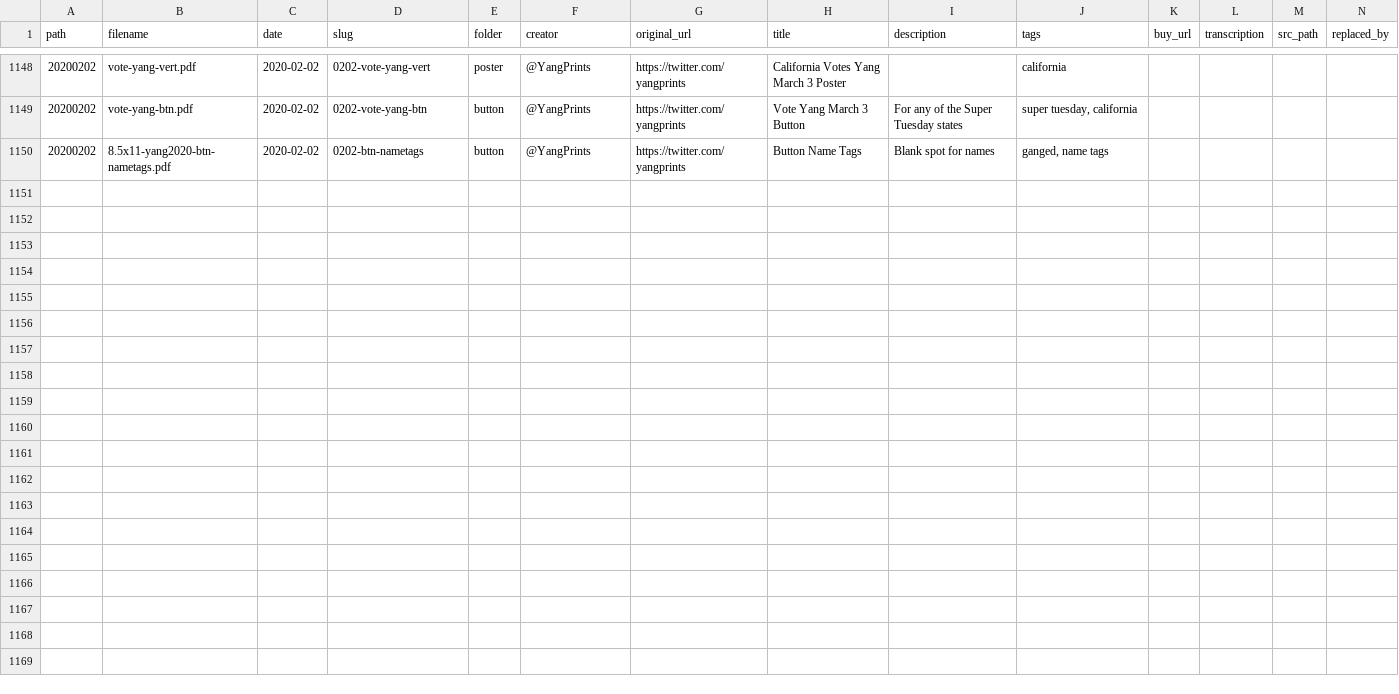
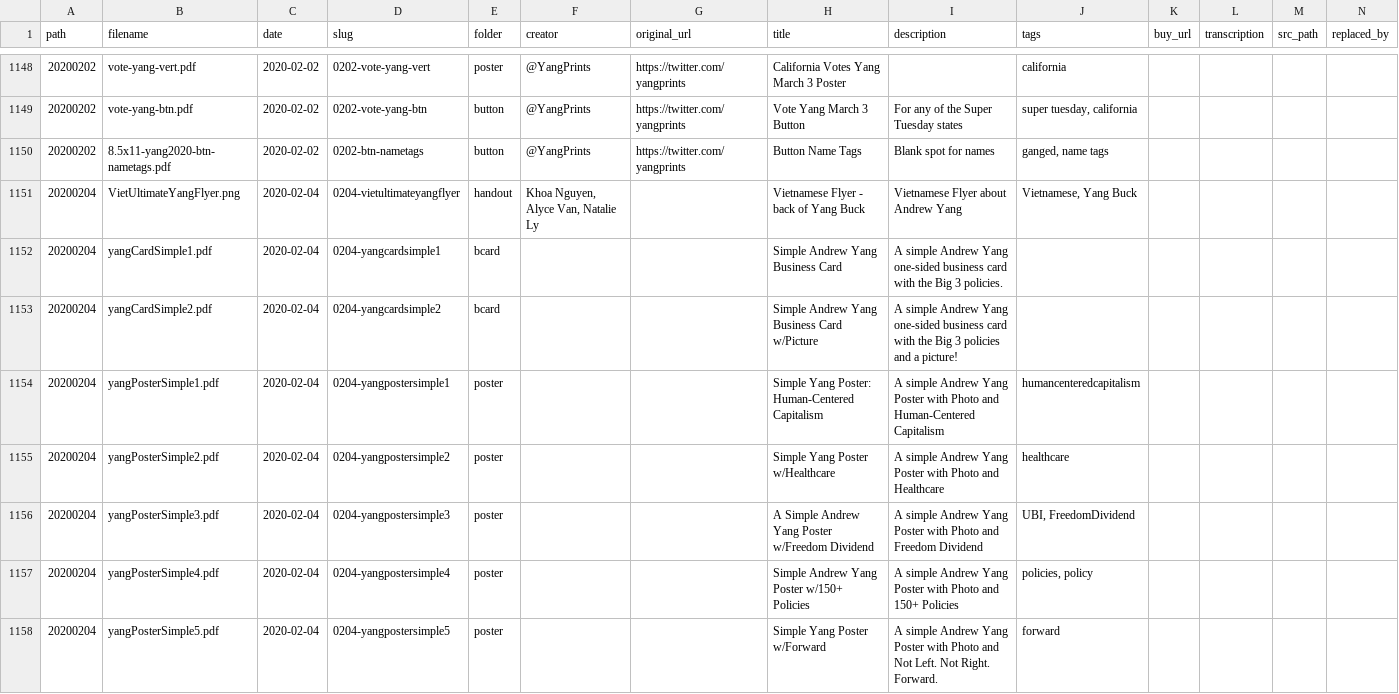
Before and after one commit to mikhuang/yang-prints, a CSV file: src/data/materials.csv, drawn as a sheet; only a part is shown, gaps mark what is left out; rows hold the shown columns only; the diff covers the shown part only; the diff names each change by its address in the sheet, - before the commit and + after, or states it on an @@ line.

```diff
--- a/src/data/materials.csv
+++ b/src/data/materials.csv
+row 1151: 20200204 | VietUltimateYangFlyer.png | 2020-02-04 | 0204-vietultimateyangflyer | handout | Khoa Nguyen, Alyce Van, Natalie Ly |  | Vietnamese Flyer - back of Yang Buck | Vietnamese Flyer about Andrew Yang | Vietnamese, Yang Buck
+row 1152: 20200204 | yangCardSimple1.pdf | 2020-02-04 | 0204-yangcardsimple1 | bcard |  |  | Simple Andrew Yang Business Card | A simple Andrew Yang one-sided business card with the Big 3 policies.
+row 1153: 20200204 | yangCardSimple2.pdf | 2020-02-04 | 0204-yangcardsimple2 | bcard |  |  | Simple Andrew Yang Business Card w/Picture | A simple Andrew Yang one-sided business card with the Big 3 policies and a picture!
+row 1154: 20200204 | yangPosterSimple1.pdf | 2020-02-04 | 0204-yangpostersimple1 | poster |  |  | Simple Yang Poster: Human-Centered Capitalism | A simple Andrew Yang Poster with Photo and Human-Centered Capitalism | humancenteredcapitalism
+row 1155: 20200204 | yangPosterSimple2.pdf | 2020-02-04 | 0204-yangpostersimple2 | poster |  |  | Simple Yang Poster w/Healthcare | A simple Andrew Yang Poster with Photo and Healthcare | healthcare
+row 1156: 20200204 | yangPosterSimple3.pdf | 2020-02-04 | 0204-yangpostersimple3 | poster |  |  | A Simple Andrew Yang Poster w/Freedom Dividend | A simple Andrew Yang Poster with Photo and Freedom Dividend | UBI, FreedomDividend
+row 1157: 20200204 | yangPosterSimple4.pdf | 2020-02-04 | 0204-yangpostersimple4 | poster |  |  | Simple Andrew Yang Poster w/150+ Policies | A simple Andrew Yang Poster with Photo and 150+ Policies | policies, policy
+row 1158: 20200204 | yangPosterSimple5.pdf | 2020-02-04 | 0204-yangpostersimple5 | poster |  |  | Simple Yang Poster w/Forward | A simple Andrew Yang Poster with Photo and Not Left. Not Right. Forward. | forward
```
Also changed, not shown: 7 added rows elsewhere in this file, 31 other files.
